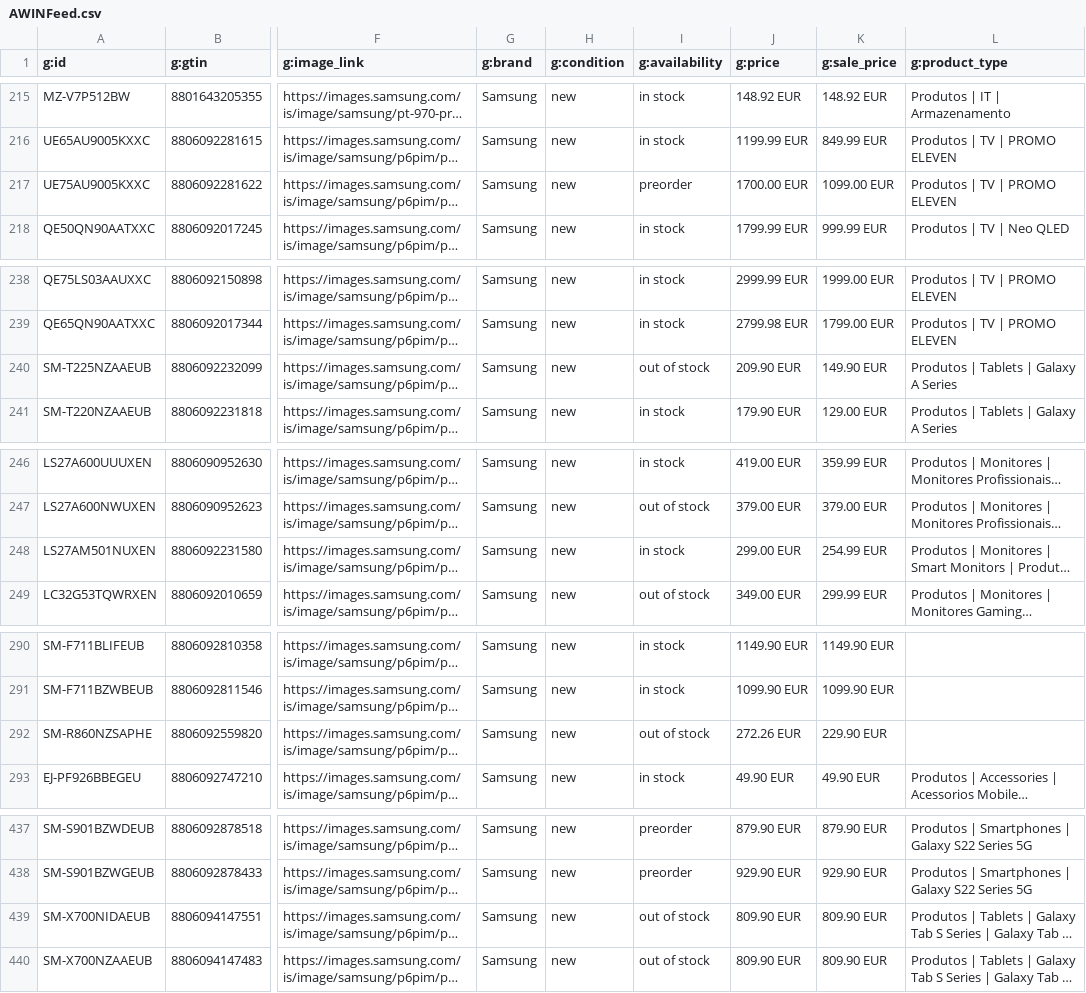
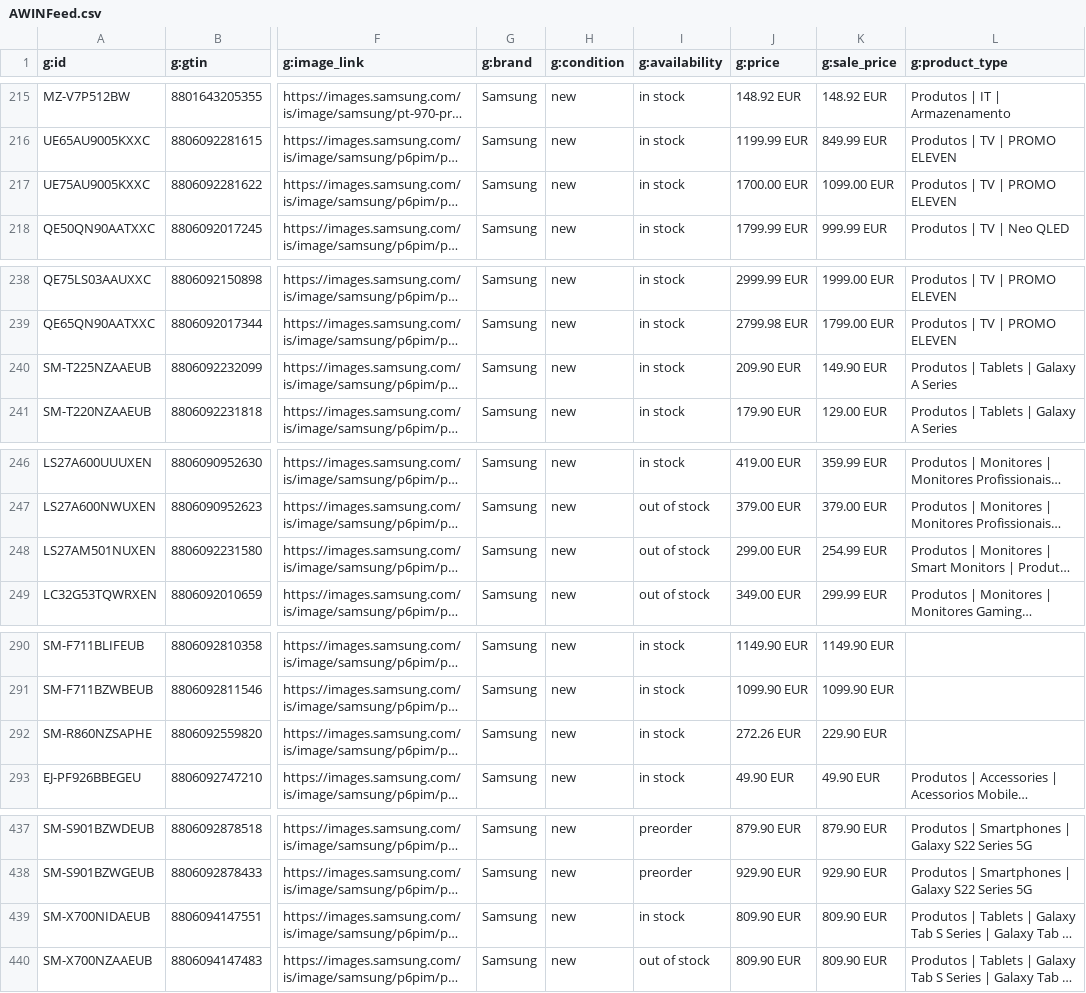
Before and after one commit to GloriaSilva/FEED-CHEIL-DIGITAL, a CSV file: finalfeeds/AWINFeed.csv, drawn as a sheet; only a part is shown, gaps mark what is left out; long unchanged cells end in …; the diff covers the shown part only; the diff names each change by its address in the sheet, - before the commit and + after, or states it on an @@ line.

```diff
--- a/finalfeeds/AWINFeed.csv
+++ b/finalfeeds/AWINFeed.csv
-I217 (g:availability): preorder
+I217 (g:availability): in stock
-I240 (g:availability): out of stock
+I240 (g:availability): in stock
-I248 (g:availability): in stock
+I248 (g:availability): out of stock
-I292 (g:availability): out of stock
+I292 (g:availability): in stock
-I439 (g:availability): out of stock
+I439 (g:availability): in stock
```
Also changed, not shown: 11 edited cells elsewhere in this file, finalfeeds/CriteoFeed.csv, finalfeeds/FacebookFeed.csv, 9 other files.
